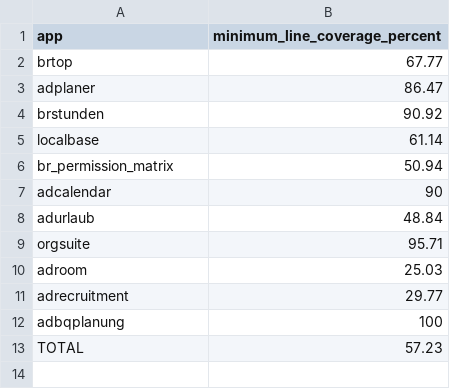
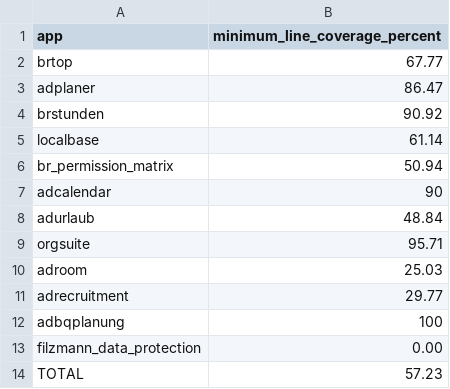
Before and after one commit to Filzmann/br-nextcloud-apps, a TSV file: scripts/ad-suite-js-coverage-baseline.tsv, drawn as a sheet; the diff names each change by its address in the sheet, - before the commit and + after, or states it on an @@ line.

```diff
--- a/scripts/ad-suite-js-coverage-baseline.tsv
+++ b/scripts/ad-suite-js-coverage-baseline.tsv
+row 13: filzmann_data_protection | 0.00
```
Also changed, not shown: config/workspace-repositories.tsv, scripts/ad-suite-php-coverage-baseline.tsv, 17 other files.
